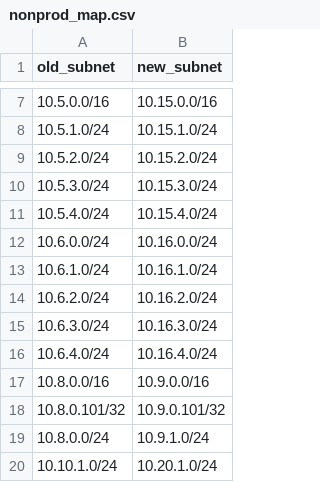
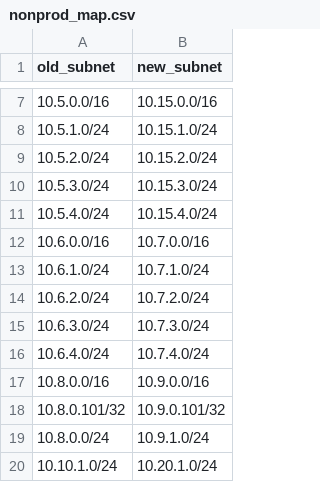
Before and after one commit to michaelj451/nsx_scripts, a CSV file: data/nonprod_map.csv, drawn as a sheet; only a part is shown, gaps mark what is left out.

Commit message:
just update the database

```diff
--- a/data/nonprod_map.csv
+++ b/data/nonprod_map.csv
@@ -11,7 +11,7 @@ old_subnet,new_subnet
 10.5.4.0/24,10.15.4.0/24
-10.6.0.0/24,10.16.0.0/24
-10.6.1.0/24,10.16.1.0/24
-10.6.2.0/24,10.16.2.0/24
-10.6.3.0/24,10.16.3.0/24
-10.6.4.0/24,10.16.4.0/24
+10.6.0.0/16,10.7.0.0/16
+10.6.1.0/24,10.7.1.0/24
+10.6.2.0/24,10.7.2.0/24
+10.6.3.0/24,10.7.3.0/24
+10.6.4.0/24,10.7.4.0/24
 10.8.0.0/16,10.9.0.0/16
```
